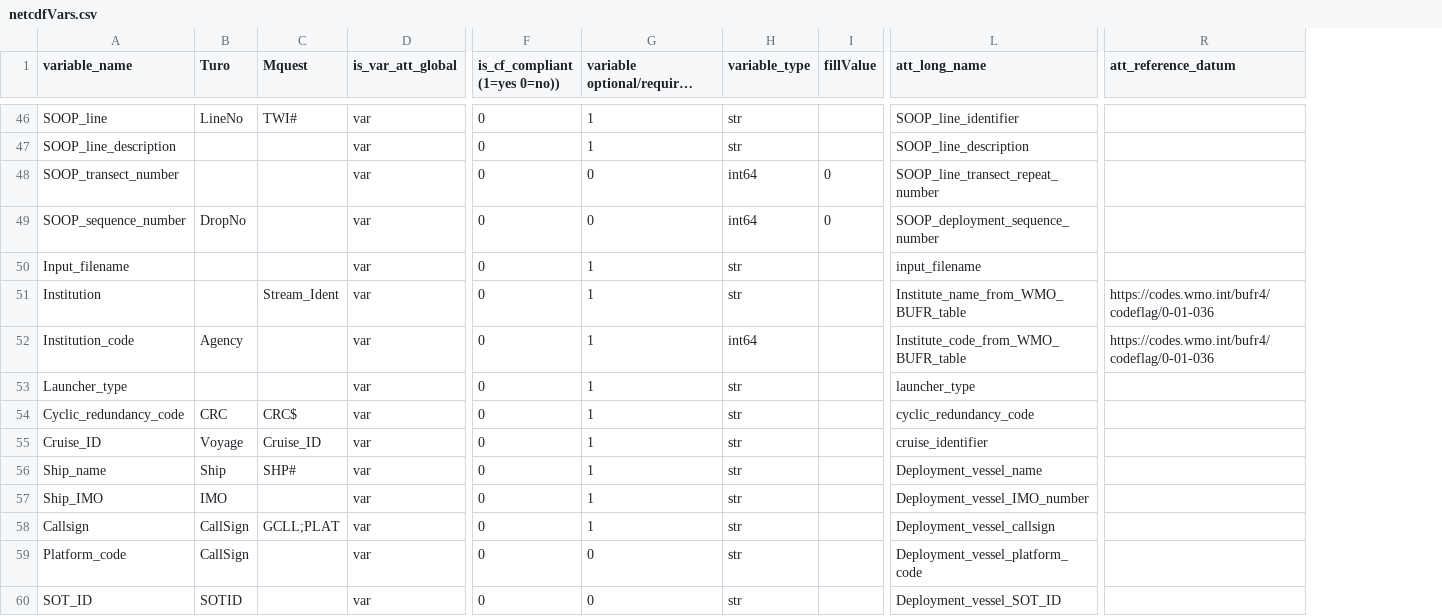
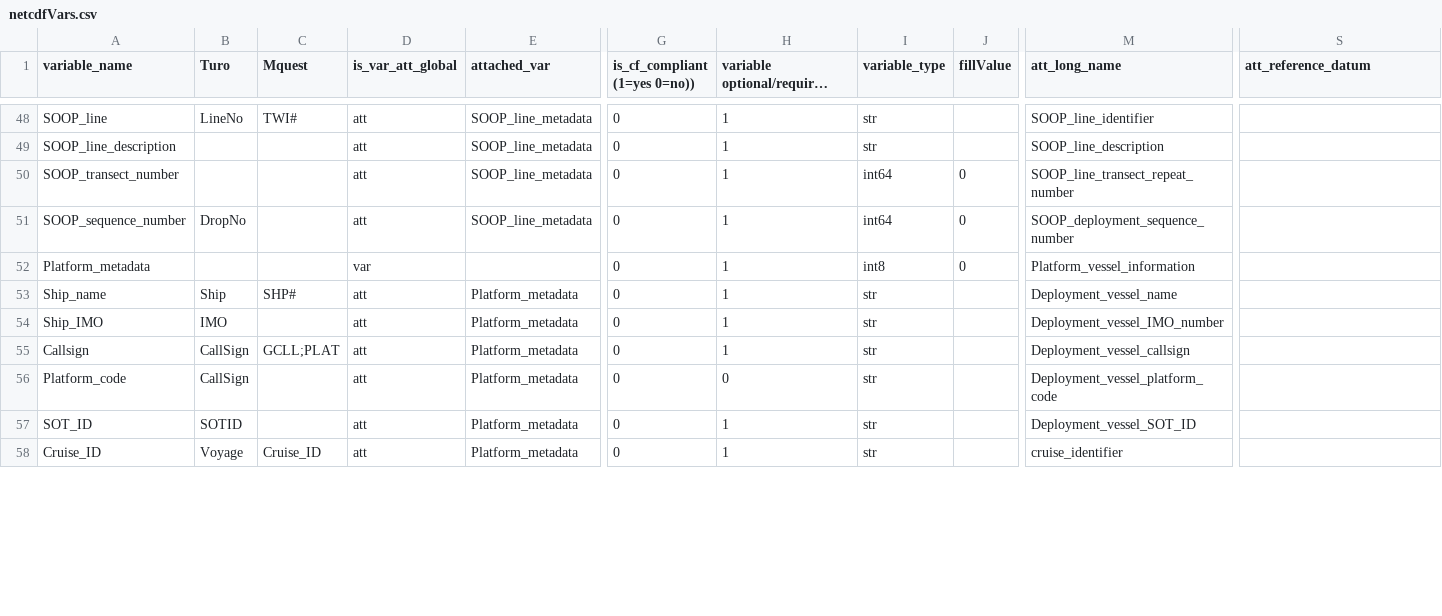
Before and after one commit to BecCowley/data-services, a CSV file: SOOP/SOOP_XBT/DELAYED/netcdfVars.csv, drawn as a sheet; only a part is shown, gaps mark what is left out; long unchanged cells end in …; removed rows and columns are numbered as before the commit, all else as after; rows hold the shown columns only; the diff covers the shown part only; the diff names each change by its address in the sheet, - before the commit and + after, or states it on an @@ line.

Commit message:
Adjust write2netcdf.py to include string dimensions for HISTORY variables for NC compliance. Adjust netcdfVars.csv to move all metadata into groups of empty variables with all metadata in attributes. Add fix to manufacture date handling so it is maintained as a timestamp in the parquet file.

```diff
--- a/SOOP/SOOP_XBT/DELAYED/netcdfVars.csv
+++ b/SOOP/SOOP_XBT/DELAYED/netcdfVars.csv
+column E (attached_var), rows 48-51: all SOOP_line_metadata; rows 53-57: all Platform_metadata
-D48:D51 (is_var_att_global): var
+D48:D51 (is_var_att_global): att
-H50:H51: 0
+H50:H51: 1
-row 50: Input_filename |  |  | var | 0 | 1 | str |  | input_filename
-row 51: Institution |  | Stream_Ident | var | 0 | 1 | str |  | Institute_name_from_WMO_BUFR_table | https://codes.wmo.int/bufr4/codeflag/0-01-036
-row 52: Institution_code | Agency |  | var | 0 | 1 | int64 |  | Institute_code_from_WMO_BUFR_table | https://codes.wmo.int/bufr4/codeflag/0-01-036
-row 53: Launcher_type |  |  | var | 0 | 1 | str |  | launcher_type
-row 54: Cyclic_redundancy_code | CRC | CRC$ | var | 0 | 1 | str |  | cyclic_redundancy_code
-row 55: Cruise_ID | Voyage | Cruise_ID | var | 0 | 1 | str |  | cruise_identifier
+row 52: Platform_metadata |  |  | var |  | 0 | 1 | int8 | 0 | Platform_vessel_information
-D53:D57 (is_var_att_global): var
+D53:D57 (is_var_att_global): att
-H57: 0
+H57: 1
+row 58: Cruise_ID | Voyage | Cruise_ID | att | Platform_metadata | 0 | 1 | str |  | cruise_identifier
```
Also changed, not shown: 9 added rows, 1 removed row, 1 moved row and 34 edited cells elsewhere in this file, 3 other files.
